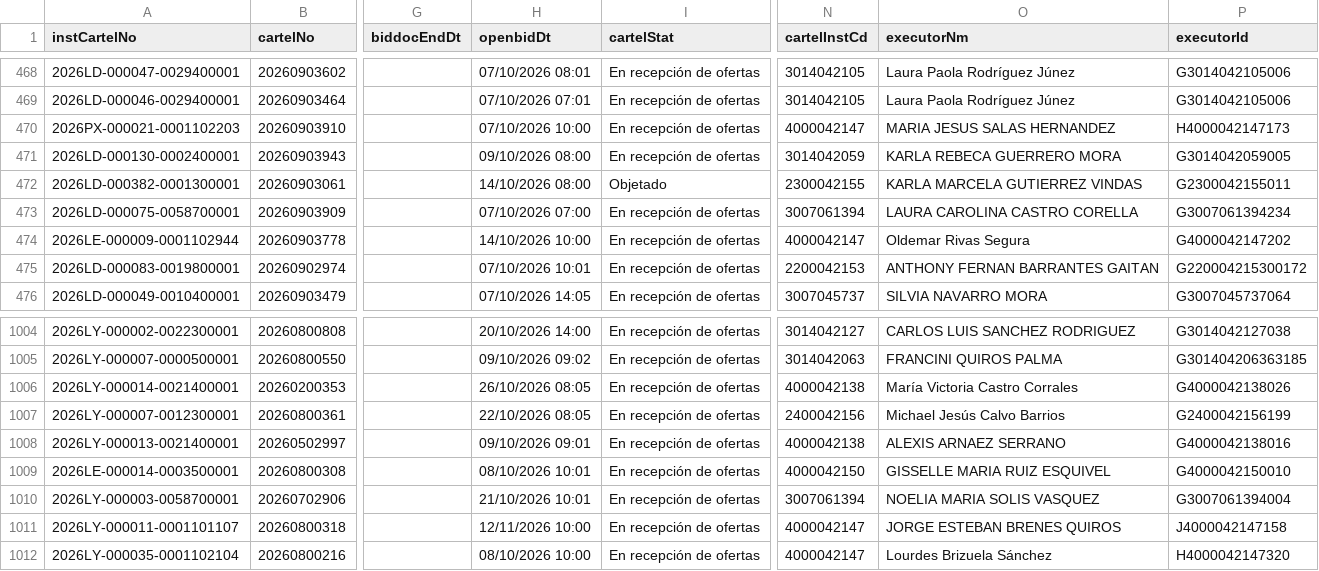
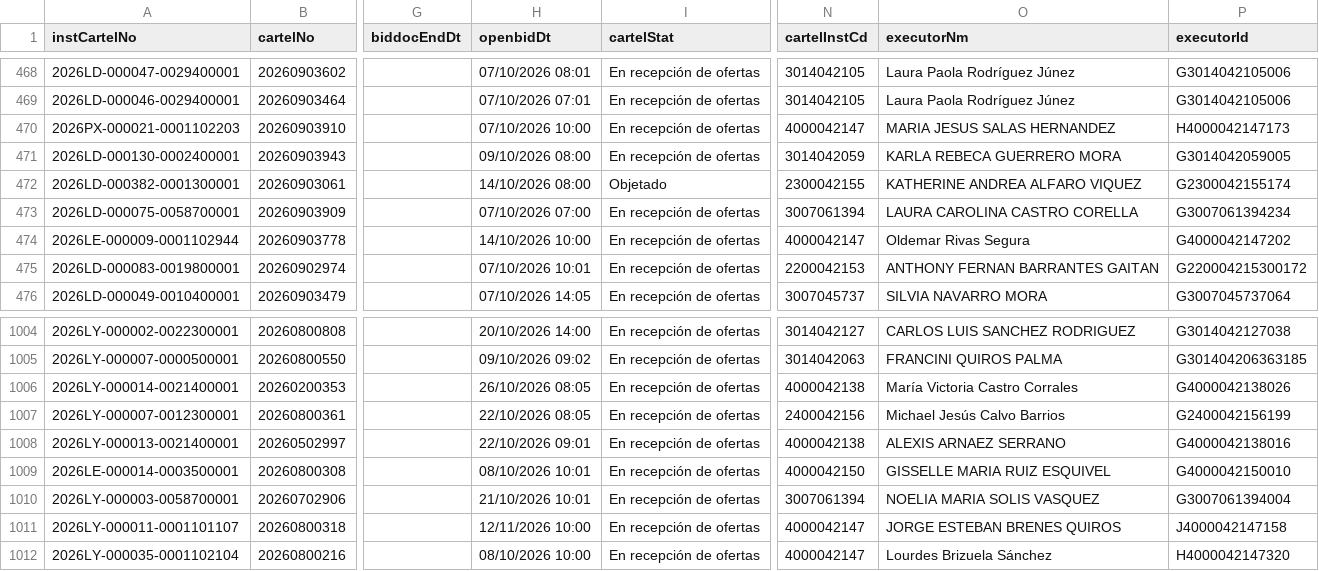
Before and after one commit to AluenParadigma/sicop-data-public, a CSV file: latest.csv, drawn as a sheet; only a part is shown, gaps mark what is left out; the diff names each change by its address in the sheet, - before the commit and + after, or states it on an @@ line.

Commit message:
Update SICOP public data

```diff
--- a/latest.csv
+++ b/latest.csv
-O472 (executorNm): KARLA MARCELA GUTIERREZ VINDAS
+O472 (executorNm): KATHERINE ANDREA ALFARO VIQUEZ
-P472 (executorId): G2300042155011
+P472 (executorId): G2300042155174
-H1008 (openbidDt): 09/10/2026 09:01
+H1008 (openbidDt): 22/10/2026 09:01
```
Also changed, not shown: public/latest.csv, 4 other files.
